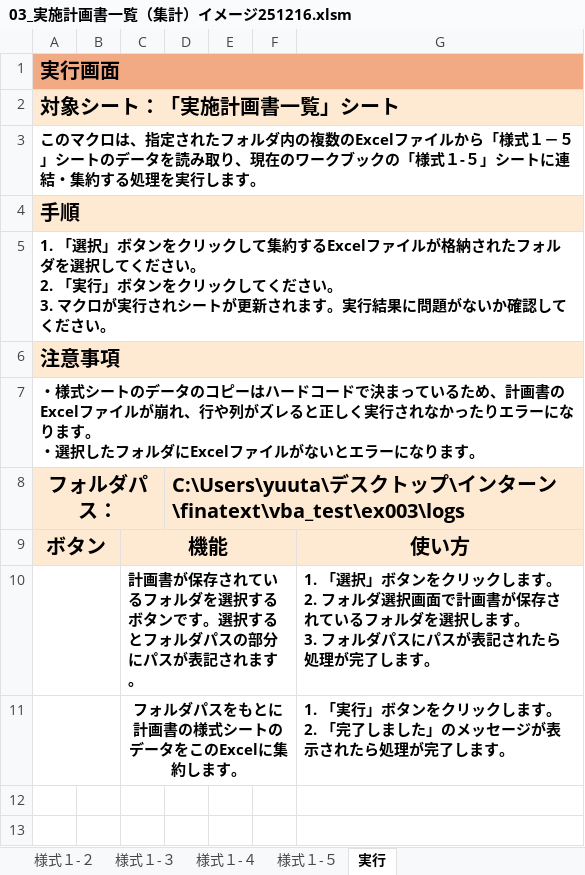
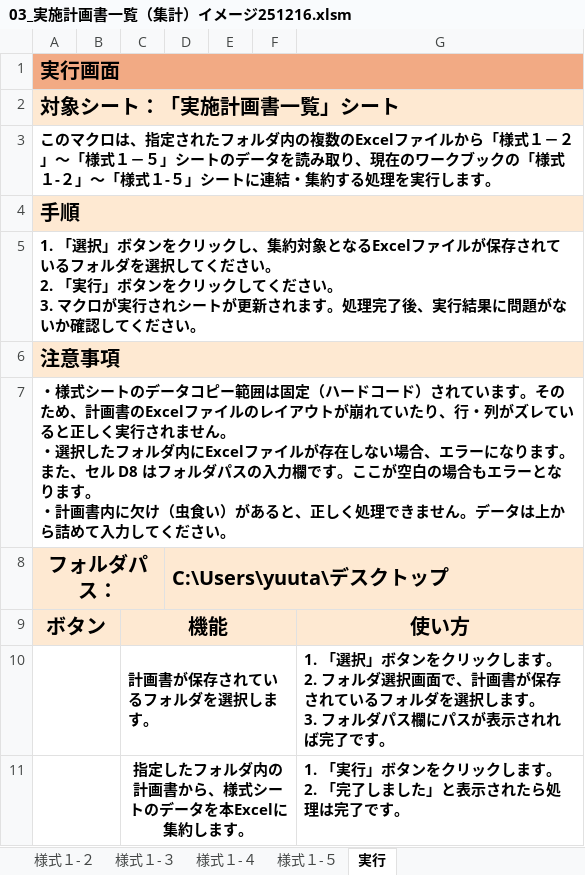
Before and after one commit to Okkyyt/practice_vba_macro, an Excel workbook: 03_実施計画書一覧（集計）イメージ251216.xlsm, sheet 実行, drawn as a sheet; values as stored, in another font and other column widths than the file's, no borders; charts and pictures not drawn; removed rows and columns are numbered as before the commit, all else as after; ↵ is a line break in a cell; the diff names each change by its address in the sheet, - before the commit and + after, or states it on an @@ line.

Commit message:
upd: xlsm

```diff
--- a/03_実施計画書一覧（集計）イメージ251216.xlsm (sheet 実行)
+++ b/03_実施計画書一覧（集計）イメージ251216.xlsm (sheet 実行)
-A3 (フォルダパス：): …様式１－５」シートのデータを読み取り、現在のワークブックの「様式１…
+A3 (フォルダパス：): …様式１－２」～「様式１－５」シートのデータを読み取り、現在のワークブックの「様式１-２」～「様式１…
-A5 (フォルダパス：): …リックして集約するExcelファイルが格納されたフォルダを選択してください。 ↵ 2. 「実行」ボタンをクリックしてください。 ↵ 3. マクロが実行されシートが更新されます。実行結果…
+A5 (フォルダパス：): …リックし、集約対象となるExcelファイルが保存されているフォルダを選択してください。 ↵ 2. 「実行」ボタンをクリックしてください。 ↵ 3. マクロが実行されシートが更新されます。処理完了後、実行結果…
-A7 (フォルダパス：): …のデータのコピーはハードコードで決まっているため、計画書のExcelファイルが崩れ、行や列がズレると正しく実行されなかったりエラーになります。 ↵ ・選択したフォルダにExcelファイルがないとエラーになります。
+A7 (フォルダパス：): …のデータコピー範囲は固定（ハードコード）されています。そのため、計画書のExcelファイルのレイアウトが崩れていたり、行・列がズレていると正しく実行されません。 ↵ ・選択したフォルダ内にExcelファイルが存在しない場合、エラーになります。また、セル D8 はフォルダパスの入力欄です。ここが空白の場合もエラーとなります。 ↵ ・計画書内に欠け（虫食い）があると、正しく処理できません。データは上から詰めて入力してください。
-D8: C:\Users\yuuta\デスクトップ\インターン\finatext\vba_test\ex003\logs
+D8: C:\Users\yuuta\デスクトップ
-row 10:  |  | 計画書が保存されているフォルダを選択するボタンです。選択するとフォルダパスの部分にパスが表記されます。 |  |  |  | 1. 「選択」ボタンをクリックします。 ↵ 2. フォルダ選択画面で計画書が保存されているフォルダを選択します。 ↵ 3. フォルダパスにパスが表記されたら処理が完了します。
-row 11:  |  | フォルダパスをもとに計画書の様式シートのデータをこのExcelに集約します。 |  |  |  | 1. 「実行」ボタンをクリックします。 ↵ 2. 「完了しました」のメッセージが表示されたら処理が完了します。
+row 10:  |  | 計画書が保存されているフォルダを選択します。 |  |  |  | 1. 「選択」ボタンをクリックします。 ↵ 2. フォルダ選択画面で、計画書が保存されているフォルダを選択します。 ↵ 3. フォルダパス欄にパスが表示されれば完了です。
+row 11:  |  | 指定したフォルダ内の計画書から、様式シートのデータを本Excelに集約します。 |  |  |  | 1. 「実行」ボタンをクリックします。 ↵ 2. 「完了しました」と表示されたら処理は完了です。
```
Also changed, not shown: charts or pictures.
